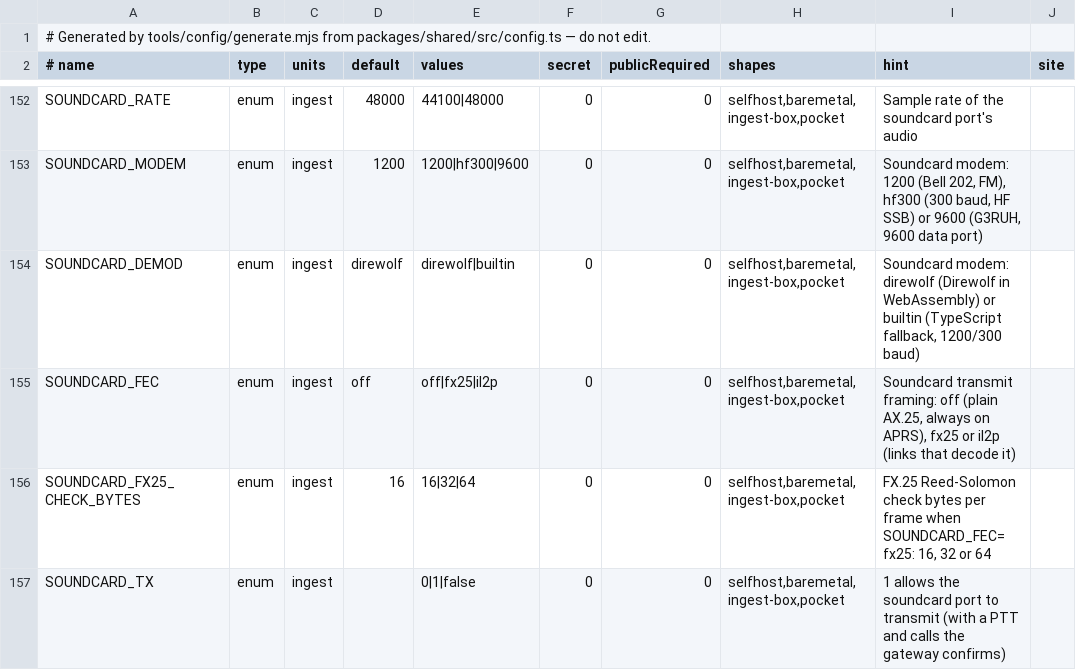
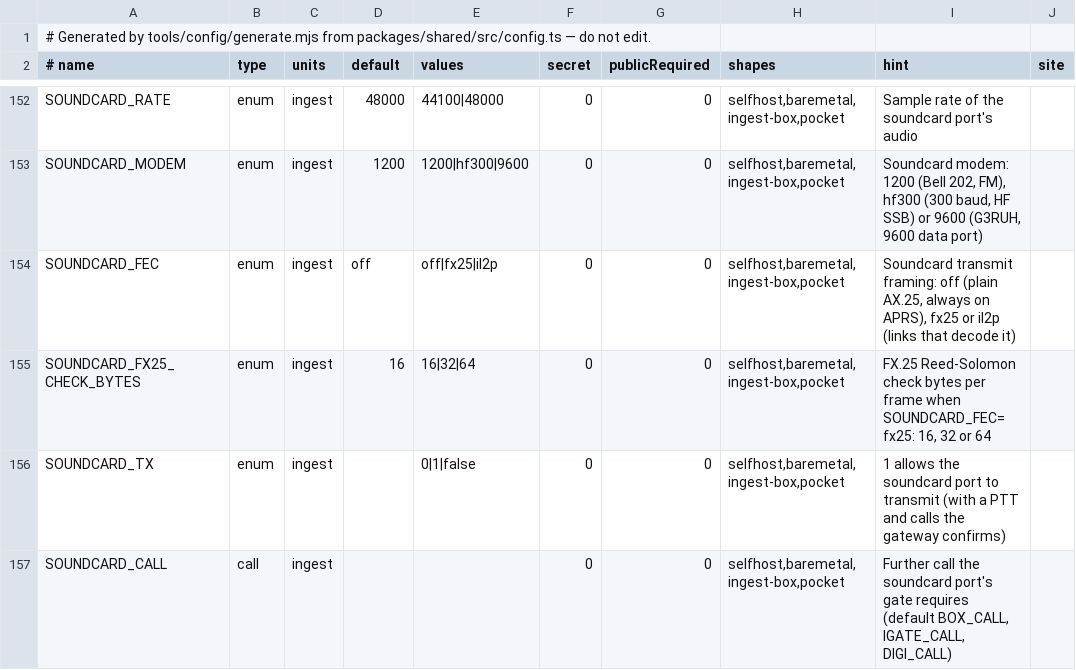
Before and after one commit to apachler/aprscaching, a TSV file: deploy/lib/config-keys.tsv, drawn as a sheet; only a part is shown, gaps mark what is left out; the shorter side is filled out with more unchanged rows; the diff names each change by its address in the sheet, - before the commit and + after, or states it on an @@ line.

Commit message:
feat(modem): Direwolf is the only soundcard modem; retire the TypeScript demodulator
Direwolf's WebAssembly modem is now the only receiver and transmitter of the
ingest's soundcard port and the browser's soundcard links.

- packages/aprs: the AfskRx demodulator (HDLC receiver, carrier detect) is
  removed; the MIT modulator (modulateAfsk, BELL_202, HF_300, crc16X25) stays
  for embedders and the Direwolf test fixtures. Its tests check the modulator's
  tones with a Goertzel slicer and a test-only reference deframer.
- apps/ingest: SOUNDCARD_DEMOD and the built-in modem are gone, transmit goes
  through Direwolf only, and a modem that does not load faults the port (no
  capture, no transmit), logged with the fix and failed by the doctor's
  ingest.soundcard_modem check. SOUNDCARD_PORTS rejects a "demod" field.
- apps/web: the "Advanced: soundcard modem" switch, audioDemod and its
  localStorage key are removed; a modem that does not load fails the connect
  with the reason and the fix (connect once online so it is cached, or allow
  WebAssembly), shown under the link's status.
- tools/bench/afsk-wav.mjs benchmarks Direwolf's receiver (--baud, --plain);
  the audio e2e checks the load-failure error instead of the fallback.
- Docs, generated configuration outputs and TODO.md follow.

Signed-off-by: Andreas Pachler <apachler@paan-systems.com>

```diff
--- a/deploy/lib/config-keys.tsv
+++ b/deploy/lib/config-keys.tsv
-row 154: SOUNDCARD_DEMOD | enum | ingest | direwolf | direwolf|builtin | 0 | 0 | selfhost,baremetal,ingest-box,pocket | Soundcard modem: direwolf (Direwolf in WebAssembly) or builtin (TypeScript fallback, 1200/300 baud)
```
Also changed, not shown: 32 other files.
